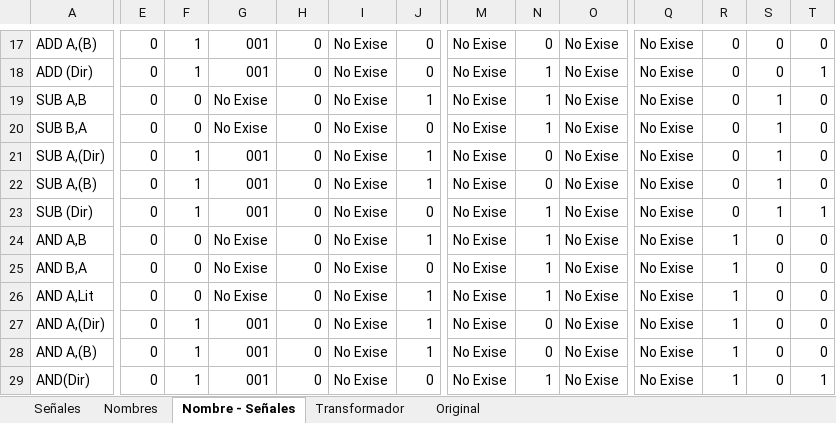
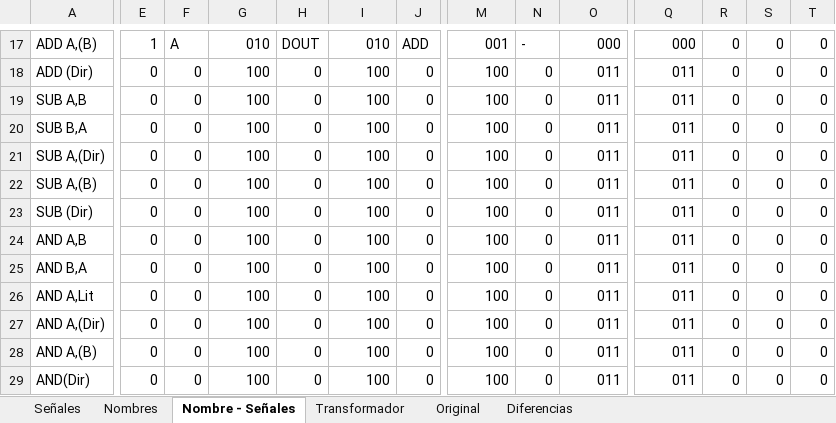
Before and after one commit to nacosta-cl/OldArq, an Excel workbook: opcodes y señales.xlsx, sheet Nombre - Señales, drawn as a sheet; only a part is shown, gaps mark what is left out; values as stored, in another font and other column widths than the file's, no cell formats; the diff covers the shown part only; the diff names each change by its address in the sheet, - before the commit and + after, or states it on an @@ line.

```diff
--- a/opcodes y señales.xlsx (sheet Nombre - Señales)
+++ b/opcodes y señales.xlsx (sheet Nombre - Señales)
+sheet tab: Diferencias
-E17: 0
+E17: 1
-F17: 1
+F17: A
-G17: 001
+G17: 010
-H17: 0
+H17: DOUT
-I17: No Exise
+I17: 010
-J17: 0
+J17: ADD
-M17: No Exise
+M17: 001
-N17: 0
+N17: -
-O17: No Exise
+O17: 000
-Q17: No Exise
+Q17: 000
-F18: 1
+F18: 0
-G18: 001
+G18: 100
-I18:I29: No Exise
+I18:I29: 100
-M18:M29: No Exise
+M18:M29: 100
-N18:N20: 1
+N18:N20: 0
-O18:O29: No Exise
+O18:O29: 011
-Q18:Q29: No Exise
+Q18:Q29: 011
-T18: 1
+T18: 0
-G19:G20: No Exise
+G19:G20: 100
-J19: 1
+J19: 0
-S19:S23: 1
+S19:S23: 0
-F21:F23: 1
+F21:F23: 0
-G21:G23: 001
+G21:G23: 100
-J21:J22: 1
+J21:J22: 0
-N23:N26: 1
+N23:N26: 0
-T23: 1
+T23: 0
-G24:G26: No Exise
+G24:G26: 100
-J24: 1
+J24: 0
-R24:R29: 1
+R24:R29: 0
-J26:J28: 1
+J26:J28: 0
-F27:F29: 1
+F27:F29: 0
-G27:G29: 001
+G27:G29: 100
-N29: 1
+N29: 0
-T29: 1
+T29: 0
```
Also changed, not shown: 28 added rows, 28 removed rows and 637 edited cells elsewhere in this sheet, sheet Señales, sheet Nombres, sheet Original, sheet Transformador, cell formats, formulas that keep their value.
